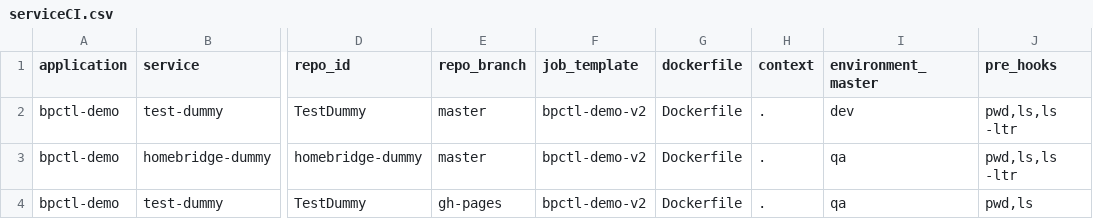
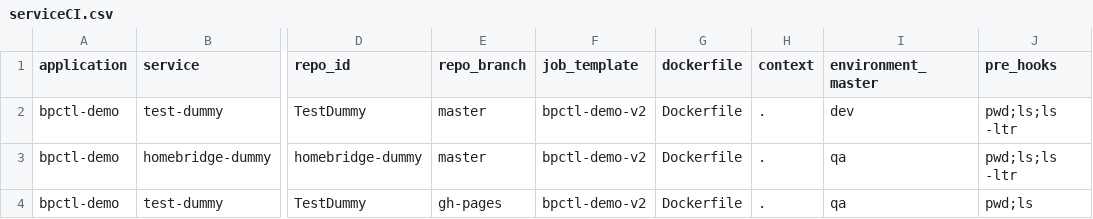
Before and after one commit to sunil9837/dummy_csv, a CSV file: bpctl/serviceCI.csv, drawn as a sheet; only a part is shown, gaps mark what is left out; the diff names each change by its address in the sheet, - before the commit and + after, or states it on an @@ line.

Commit message:
updated csv

```diff
--- a/bpctl/serviceCI.csv
+++ b/bpctl/serviceCI.csv
-J2:J3 (pre_hooks): pwd,ls,ls -ltr
+J2:J3 (pre_hooks): pwd;ls;ls -ltr
-J4 (pre_hooks): pwd,ls
+J4 (pre_hooks): pwd;ls
```
